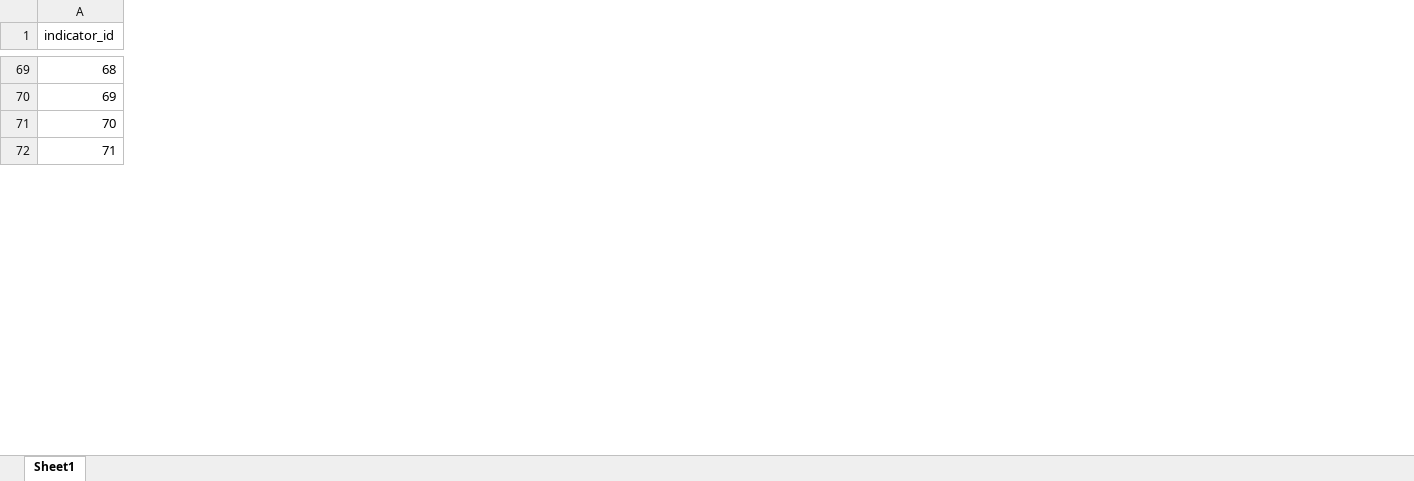
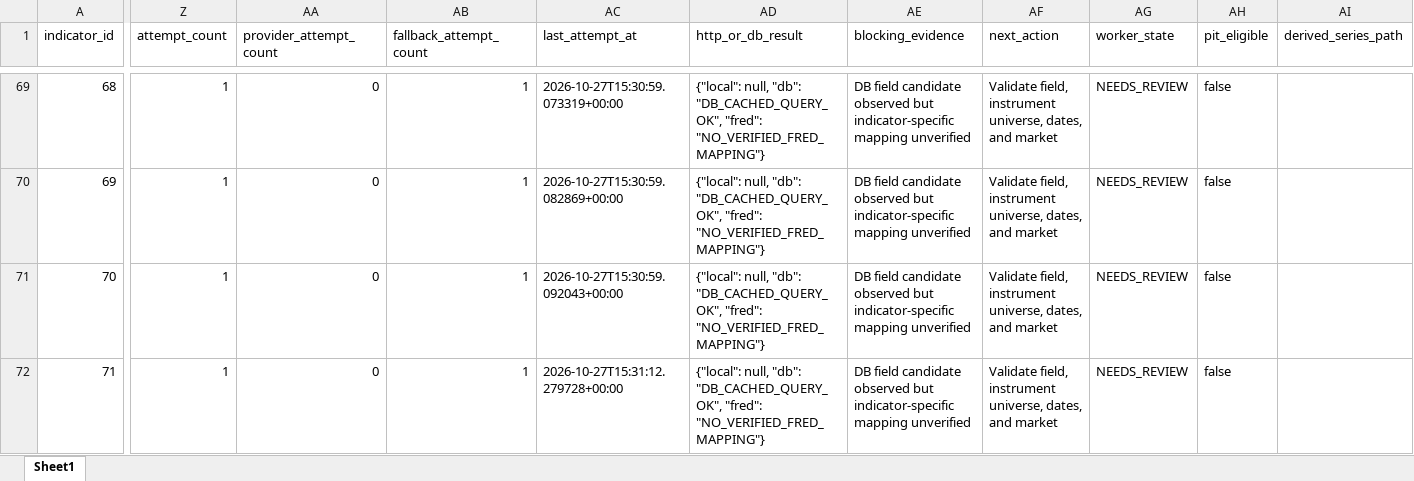
Before and after one commit to kegor2-design/market-morning-reports, an Excel workbook: market-history/research/regime190/inventory_190.xlsx, sheet Sheet1, drawn as a sheet; only a part is shown, gaps mark what is left out; values as stored, in another font and other column widths than the file's, no cell formats; the diff covers the shown part only; the diff names each change by its address in the sheet, - before the commit and + after, or states it on an @@ line.

Commit message:
Resume regime190 collection with persistent bounded worker

```diff
--- a/market-history/research/regime190/inventory_190.xlsx (sheet Sheet1)
+++ b/market-history/research/regime190/inventory_190.xlsx (sheet Sheet1)
+column Z (attempt_count), rows 69-72: all 1
+column AA (provider_attempt_count), rows 69-72: all 0
+column AB (fallback_attempt_count), rows 69-72: all 1
+column AC (last_attempt_at), rows 69-72: 2026-10-27T15:30:59.073319+00:00 | 2026-10-27T15:30:59.082869+00:00 | 2026-10-27T15:30:59.092043+00:00 | 2026-10-27T15:31:12.279728+00:00
+column AD (http_or_db_result), rows 69-72: all {"local": null, "db": "DB_CACHED_QUERY_OK", "fred": "NO_VERIFIED_FRED_MAPPING"}
+column AE (blocking_evidence), rows 69-72: all DB field candidate observed but indicator-specific mapping unverified
+column AF (next_action), rows 69-72: all Validate field, instrument universe, dates, and market
+column AG (worker_state), rows 69-72: all NEEDS_REVIEW
+column AH (pit_eligible), rows 69-72: all false
+column AI (derived_series_path), empty
```
Also changed, not shown: 586 edited cells elsewhere in this sheet, cell formats, 20 other files.
